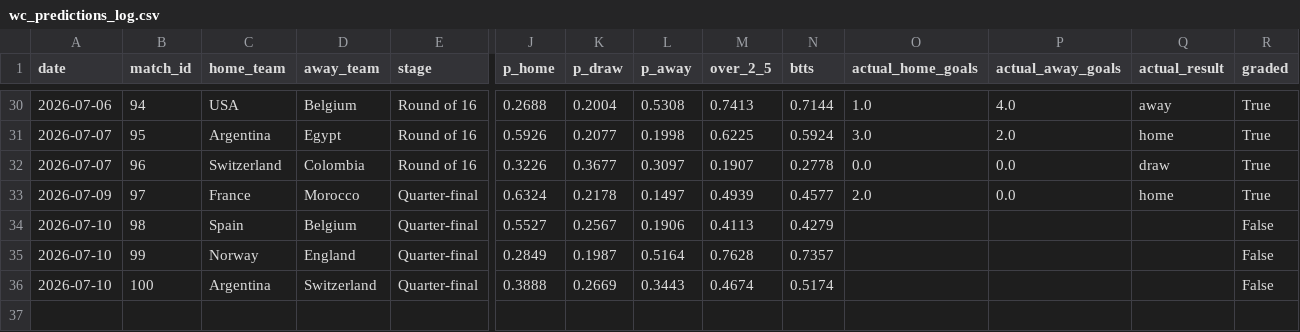
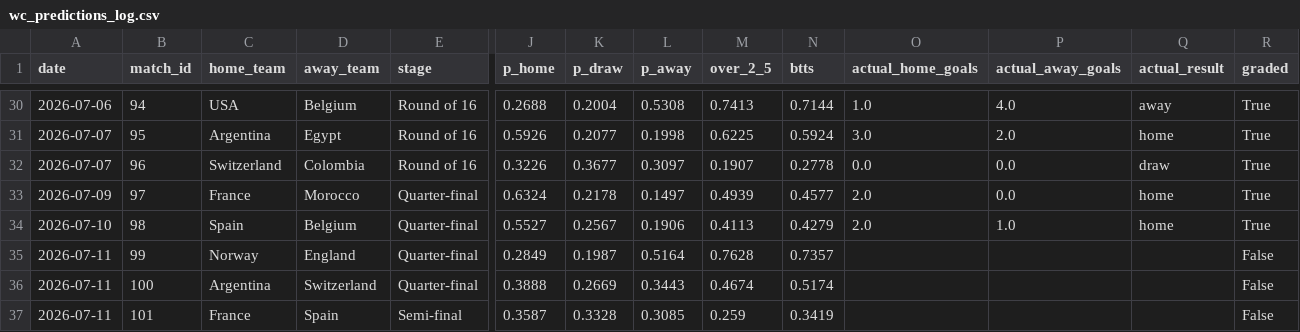
Before and after one commit to yuschajp/mlb_hits_model, a CSV file: data/ledger/wc_predictions_log.csv, drawn as a sheet; only a part is shown, gaps mark what is left out; rows hold the shown columns only; the diff names each change by its address in the sheet, - before the commit and + after, or states it on an @@ line.

```diff
--- a/data/ledger/wc_predictions_log.csv
+++ b/data/ledger/wc_predictions_log.csv
-O34 (actual_home_goals): (empty)
+O34 (actual_home_goals): 2.0
-P34 (actual_away_goals): (empty)
+P34 (actual_away_goals): 1.0
-Q34 (actual_result): (empty)
+Q34 (actual_result): home
-R34 (graded): False
+R34 (graded): True
-A35:A36 (date): 2026-07-10
+A35:A36 (date): 2026-07-11
+row 37: 2026-07-11 | 101 | France | Spain | Semi-final | 0.3587 | 0.3328 | 0.3085 | 0.259 | 0.3419 |  |  |  | False
```
Also changed, not shown: data/ledger/hr_predictions_log.csv, data/ledger/k_predictions_log.csv, 3 other files.
